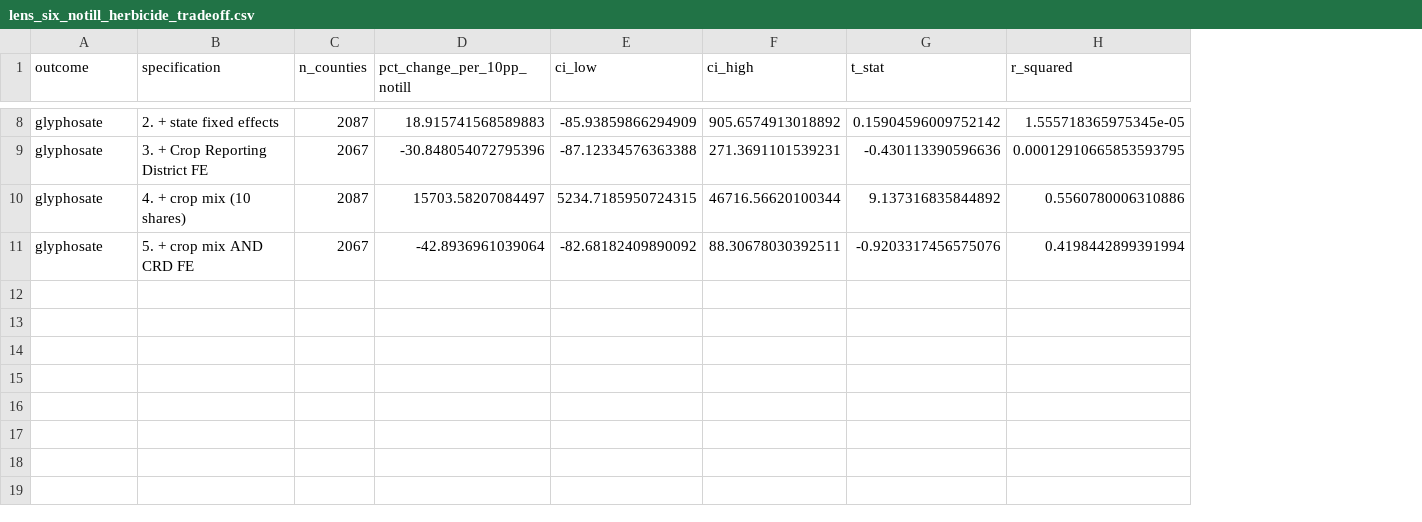
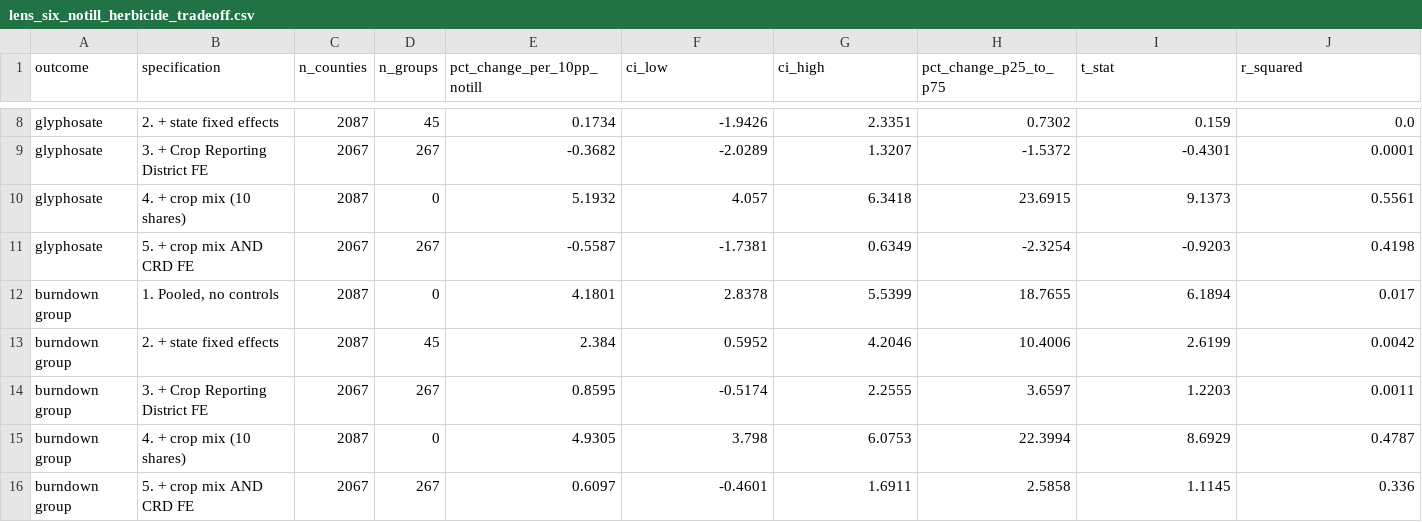
Before and after one commit to lizTheDeveloper/Anthropocene, a CSV file: data/derived/lens_six_notill_herbicide_tradeoff.csv, drawn as a sheet; only a part is shown, gaps mark what is left out; addresses are those after the commit; the diff covers the shown part only; the diff names each change by its address in the sheet, - before the commit and + after, or states it on an @@ line.

```diff
--- a/data/derived/lens_six_notill_herbicide_tradeoff.csv
+++ b/data/derived/lens_six_notill_herbicide_tradeoff.csv
+column D (n_groups), rows 8-11: 45 | 267 | 0 | 267
+column H (pct_change_p25_to_p75), rows 8-11: 0.7302 | -1.5372 | 23.6915 | -2.3254
-E8 (pct_change_per_10pp_notill): 18.915741568589883
+E8 (pct_change_per_10pp_notill): 0.1734
-F8 (ci_low): -85.93859866294909
+F8 (ci_low): -1.9426
-G8 (ci_high): 905.6574913018892
+G8 (ci_high): 2.3351
-I8 (t_stat): 0.15904596009752142
+I8 (t_stat): 0.159
-J8 (r_squared): 1.555718365975345e-05
+J8 (r_squared): 0.0
-E9 (pct_change_per_10pp_notill): -30.848054072795396
+E9 (pct_change_per_10pp_notill): -0.3682
-F9 (ci_low): -87.12334576363388
+F9 (ci_low): -2.0289
-G9 (ci_high): 271.3691101539231
+G9 (ci_high): 1.3207
-I9 (t_stat): -0.430113390596636
+I9 (t_stat): -0.4301
-J9 (r_squared): 0.00012910665853593795
+J9 (r_squared): 0.0001
-E10 (pct_change_per_10pp_notill): 15703.58207084497
+E10 (pct_change_per_10pp_notill): 5.1932
-F10 (ci_low): 5234.7185950724315
+F10 (ci_low): 4.057
-G10 (ci_high): 46716.56620100344
+G10 (ci_high): 6.3418
-I10 (t_stat): 9.137316835844892
+I10 (t_stat): 9.1373
-J10 (r_squared): 0.5560780006310886
+J10 (r_squared): 0.5561
-E11 (pct_change_per_10pp_notill): -42.8936961039064
+E11 (pct_change_per_10pp_notill): -0.5587
-F11 (ci_low): -82.68182409890092
+F11 (ci_low): -1.7381
-G11 (ci_high): 88.30678030392511
+G11 (ci_high): 0.6349
-I11 (t_stat): -0.9203317456575076
+I11 (t_stat): -0.9203
-J11 (r_squared): 0.4198442899391994
+J11 (r_squared): 0.4198
+row 12: burndown group | 1. Pooled, no controls | 2087 | 0 | 4.1801 | 2.8378 | 5.5399 | 18.7655 | 6.1894 | 0.017
+row 13: burndown group | 2. + state fixed effects | 2087 | 45 | 2.384 | 0.5952 | 4.2046 | 10.4006 | 2.6199 | 0.0042
+row 14: burndown group | 3. + Crop Reporting District FE | 2067 | 267 | 0.8595 | -0.5174 | 2.2555 | 3.6597 | 1.2203 | 0.0011
+row 15: burndown group | 4. + crop mix (10 shares) | 2087 | 0 | 4.9305 | 3.798 | 6.0753 | 22.3994 | 8.6929 | 0.4787
+row 16: burndown group | 5. + crop mix AND CRD FE | 2067 | 267 | 0.6097 | -0.4601 | 1.6911 | 2.5858 | 1.1145 | 0.336
```
Also changed, not shown: 30 edited cells elsewhere in this file, data/derived/lens_lal_soil_measurement_record.csv, data/derived/lens_mendez_crop_coverage.csv, 44 other files.
